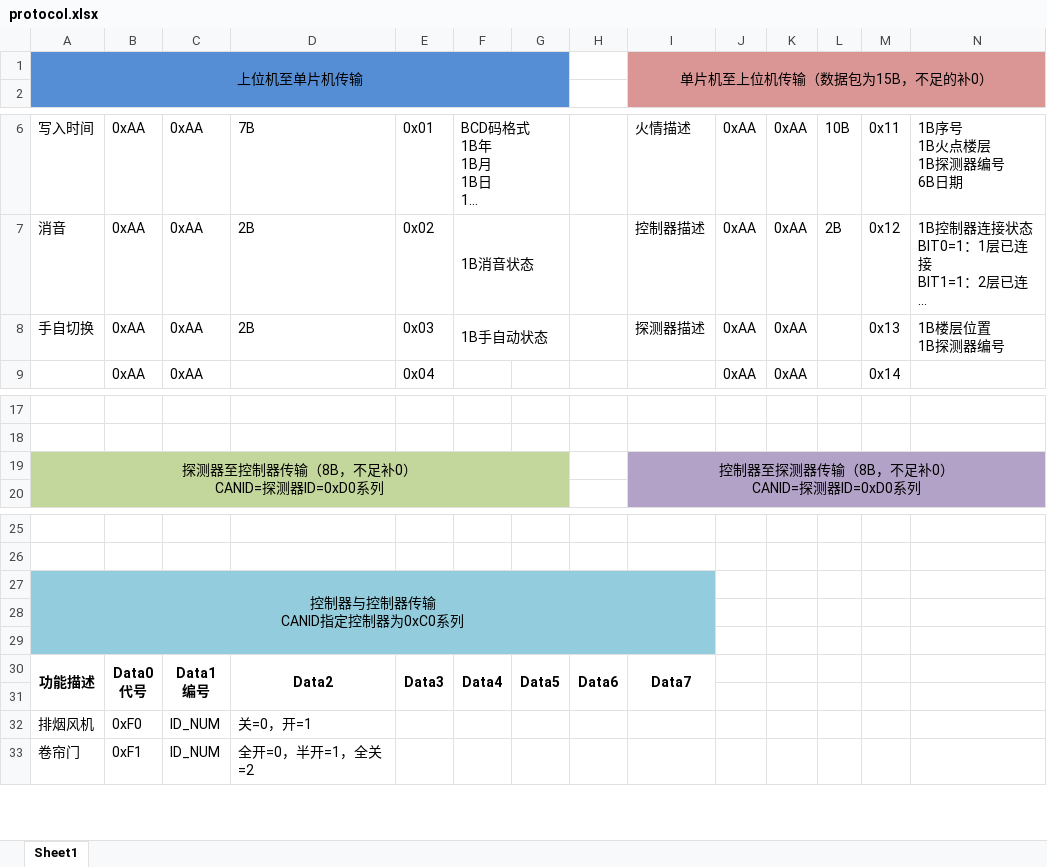
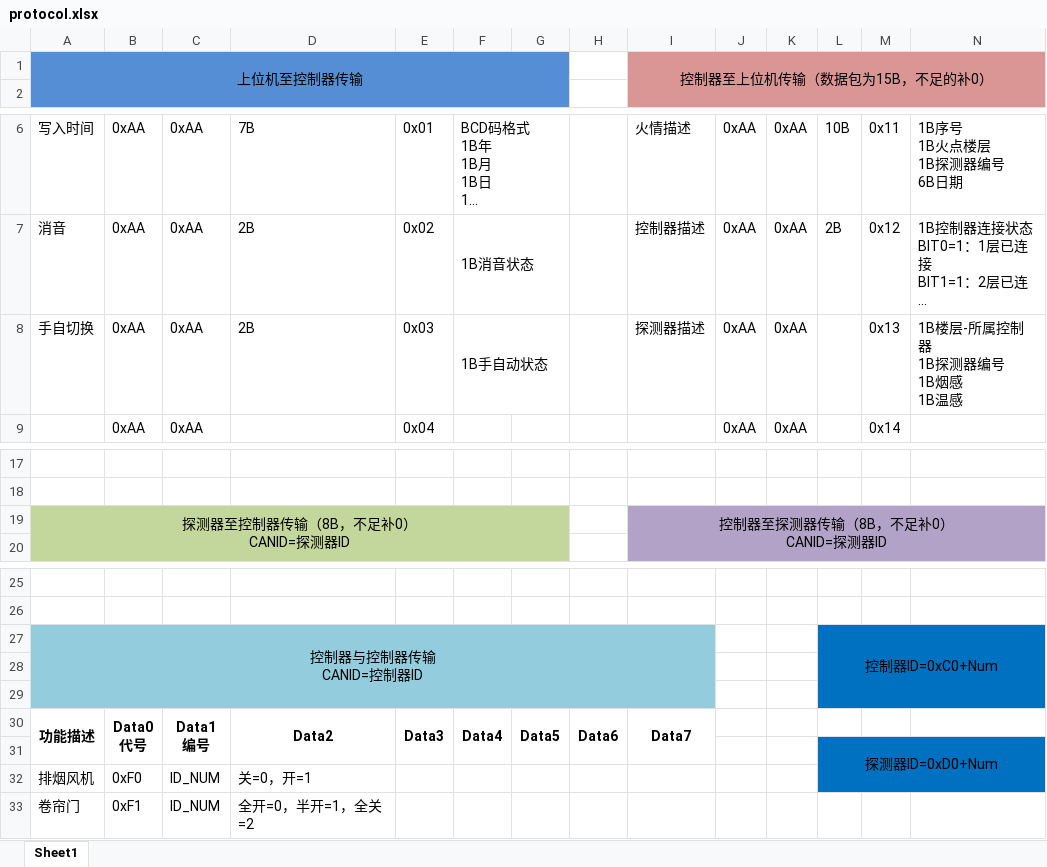
Before and after one commit to drinow/Graduation-Project, an Excel workbook: Code/protocol.xlsx, sheet Sheet1, drawn as a sheet; only a part is shown, gaps mark what is left out; long unchanged cells end in …; values as stored, in another font and other column widths than the file's, no borders; removed rows and columns are numbered as before the commit, all else as after; ↵ is a line break in a cell; the diff names each change by its address in the sheet, - before the commit and + after, or states it on an @@ line.

```diff
--- a/Code/protocol.xlsx (sheet Sheet1)
+++ b/Code/protocol.xlsx (sheet Sheet1)
-row 1: 上位机至单片机传输 |  |  |  |  |  |  |  | 单片机至上位机传输（数据包为15B，不足的补0）
+row 1: 上位机至控制器传输 |  |  |  |  |  |  |  | 控制器至上位机传输（数据包为15B，不足的补0）
-N8: 1B楼层位置 ↵ 1B探测器编号
+N8: 1B楼层-所属控制器 ↵ 1B探测器编号 ↵ 1B烟感 ↵ 1B温感
-A19: 探测器至控制器传输（8B，不足补0） ↵ CANID=探测器ID=0xD0系列
+A19: 探测器至控制器传输（8B，不足补0） ↵ CANID=探测器ID
-I19: 控制器至探测器传输（8B，不足补0） ↵ CANID=探测器ID=0xD0系列
+I19: 控制器至探测器传输（8B，不足补0） ↵ CANID=探测器ID
-row 27: 控制器与控制器传输 ↵ CANID指定控制器为0xC0系列
+row 27: 控制器与控制器传输 ↵ CANID=控制器ID |  |  |  |  |  |  |  |  |  |  | 控制器ID=0xC0+Num
-L28:N29 fill: none
+L28:N29 fill: #0070C0
-L31: (empty)
+L31: 探测器ID=0xD0+Num
-L31:N32 fill: none
+L31:N32 fill: #0070C0
+L31:N32 merged
```
Also changed, not shown: 2 other files.
